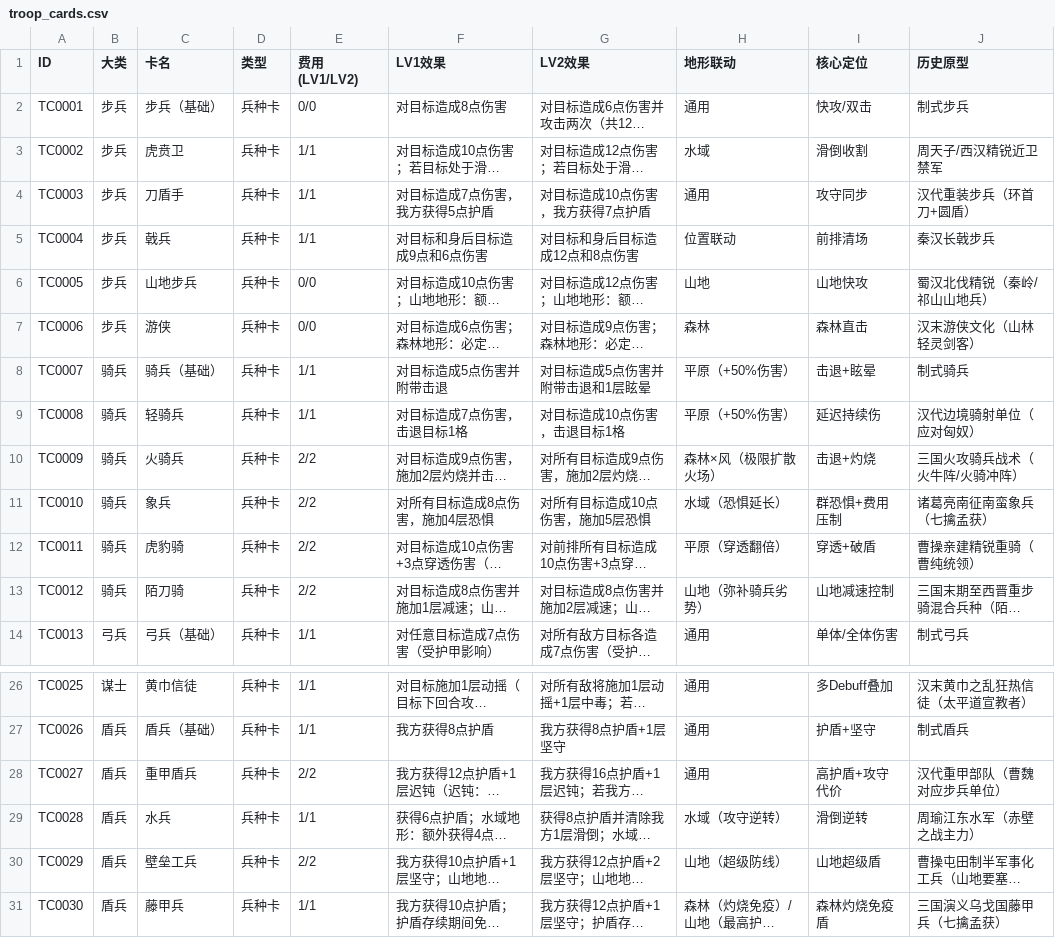
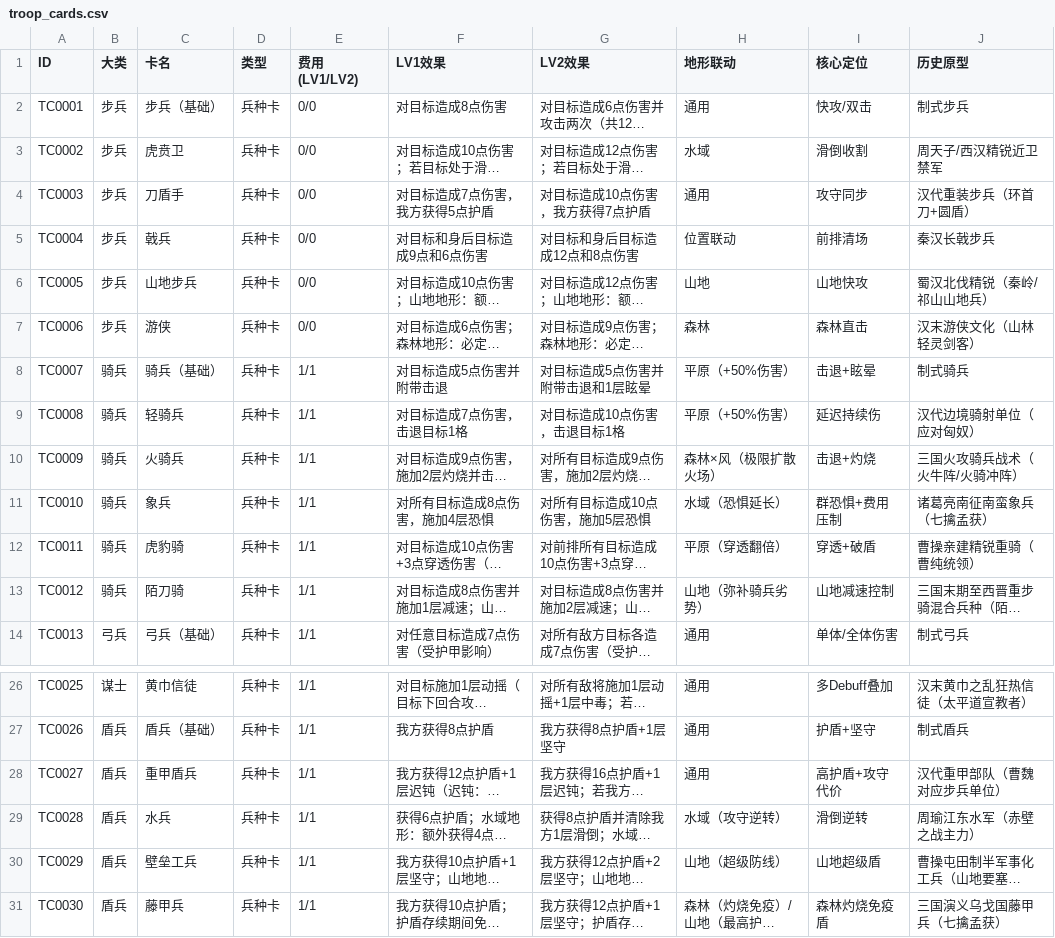
Before and after one commit to Yu-yuyuE/common-card-template, a CSV file: assets/csv_data/all_cards/troop_cards.csv, drawn as a sheet; only a part is shown, gaps mark what is left out; long unchanged cells end in …; the diff names each change by its address in the sheet, - before the commit and + after, or states it on an @@ line.

```diff
--- a/assets/csv_data/all_cards/troop_cards.csv
+++ b/assets/csv_data/all_cards/troop_cards.csv
-E3:E5 (费用(LV1/LV2)): 1/1
+E3:E5 (费用(LV1/LV2)): 0/0
-E10:E13 (费用(LV1/LV2)): 2/2
+E10:E13 (费用(LV1/LV2)): 1/1
-E28 (费用(LV1/LV2)): 2/2
+E28 (费用(LV1/LV2)): 1/1
-E30 (费用(LV1/LV2)): 2/2
+E30 (费用(LV1/LV2)): 1/1
```
Also changed, not shown: 5 other files.
